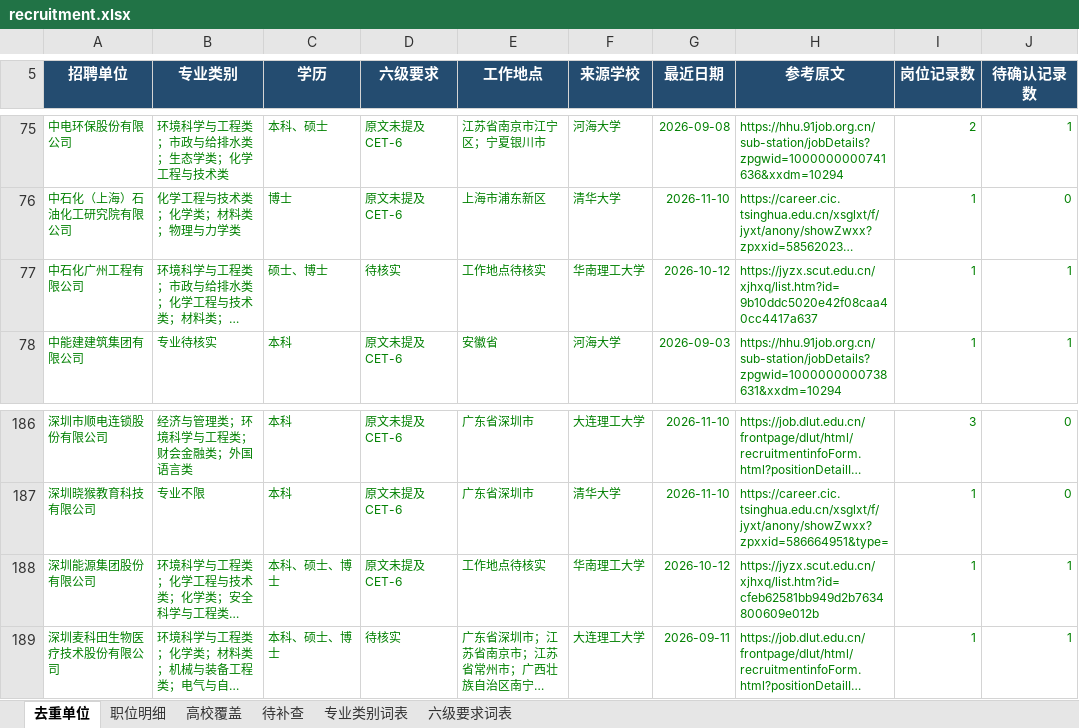
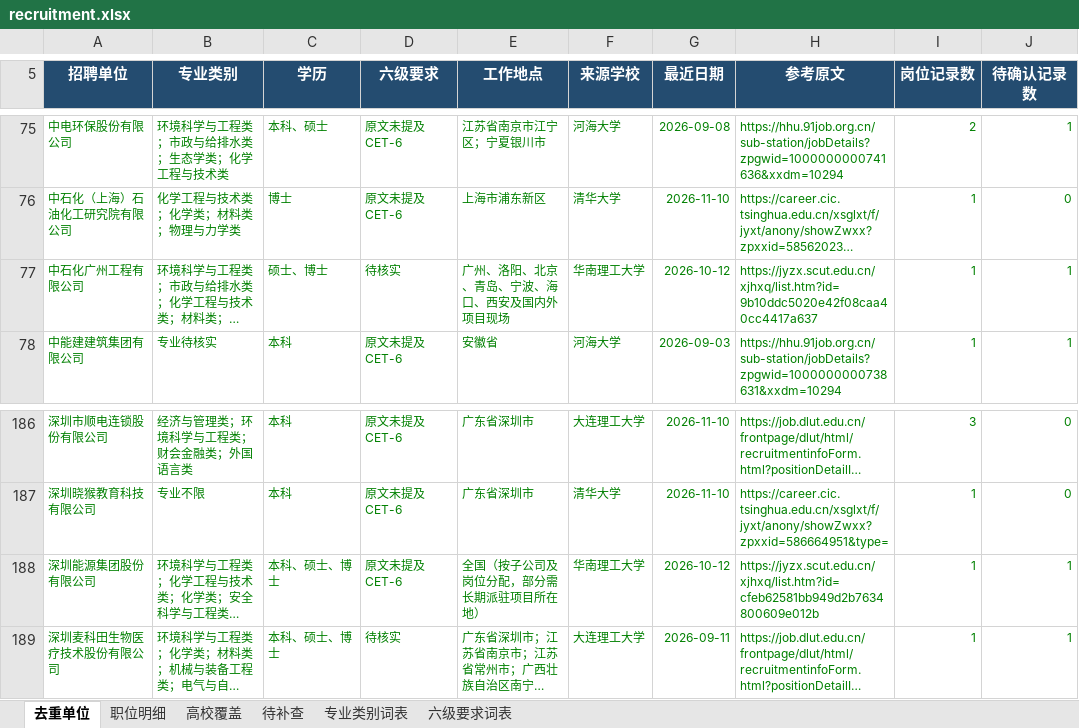
Before and after one commit to sch401/recruitment-jobs, an Excel workbook: env-jobs/recruitment.xlsx, sheet 去重单位, drawn as a sheet; only a part is shown, gaps mark what is left out; long unchanged cells end in …; values as stored, in another font and other column widths than the file's, no borders; table styles not drawn; the diff covers the shown part only; the diff names each change by its address in the sheet, - before the commit and + after, or states it on an @@ line.

```diff
--- a/env-jobs/recruitment.xlsx (sheet 去重单位)
+++ b/env-jobs/recruitment.xlsx (sheet 去重单位)
-E77 (工作地点): 工作地点待核实
+E77 (工作地点): 广州、洛阳、北京、青岛、宁波、海口、西安及国内外项目现场
-E188 (工作地点): 工作地点待核实
+E188 (工作地点): 全国（按子公司及岗位分配，部分需长期派驻项目所在地）
```
Also changed, not shown: 9 edited cells elsewhere in this sheet, sheet 职位明细, 3 other files.
